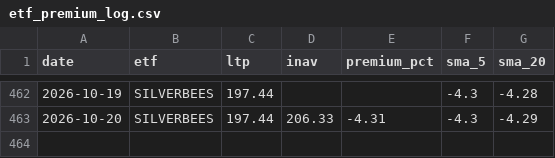
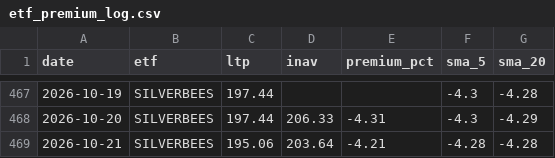
Before and after one commit to Venkat-Krishna-A/Stock-tracker, a CSV file: etf_premium_log.csv, drawn as a sheet; only a part is shown, gaps mark what is left out; the diff covers the shown part only.

```diff
--- a/etf_premium_log.csv
+++ b/etf_premium_log.csv
@@ -463 +468,2 @@ date,etf,ltp,inav,premium_pct,sma_5,sma_20
 2026-10-20,SILVERBEES,197.44,206.33,-4.31,-4.3,-4.29
+2026-10-21,SILVERBEES,195.06,203.64,-4.21,-4.28,-4.28
```
Also changed, not shown: 5 added rows elsewhere in this file, 1 other file.
